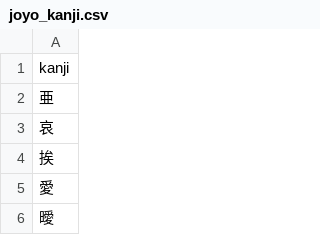
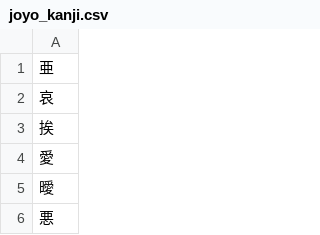
Before and after one commit to CldStlkr/moji, a CSV file: data/joyo_kanji.csv, drawn as a sheet; only a part is shown; the shorter side is filled out with more unchanged rows.

```diff
--- a/data/joyo_kanji.csv
+++ b/data/joyo_kanji.csv
@@ -1,2 +1 @@
-kanji
 亜
```
Also changed, not shown: 3 other files.
